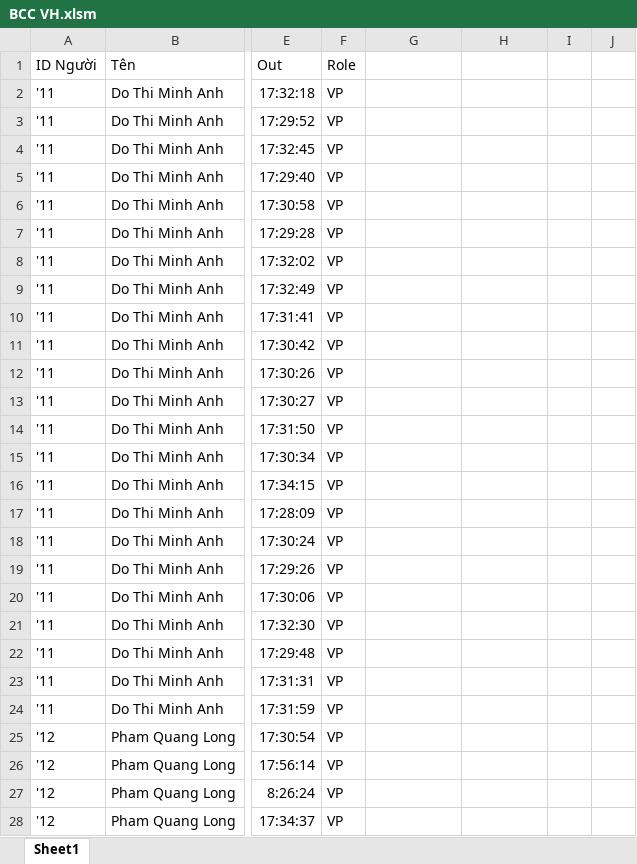
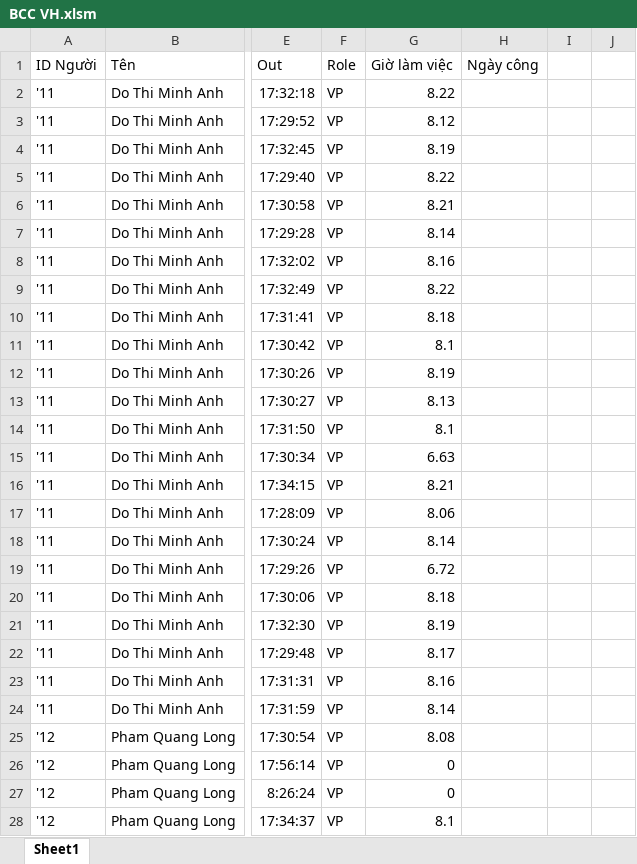
Before and after one commit to Tuyen2k/excel-VBA, an Excel workbook: BCC VH.xlsm, sheet Sheet1, drawn as a sheet; only a part is shown, gaps mark what is left out; values as stored, in another font and other column widths than the file's, no borders; the diff covers the shown part only; the diff names each change by its address in the sheet, - before the commit and + after, or states it on an @@ line.

```diff
--- a/BCC VH.xlsm (sheet Sheet1)
+++ b/BCC VH.xlsm (sheet Sheet1)
-G1: (empty)
+G1: Giờ làm việc
-H1: (empty)
+H1: Ngày công
-G2 (Giờ làm việc): (empty)
+G2 (Giờ làm việc): 8.22
-G3 (Giờ làm việc): (empty)
+G3 (Giờ làm việc): 8.12
-G4 (Giờ làm việc): (empty)
+G4 (Giờ làm việc): 8.19
-G5 (Giờ làm việc): (empty)
+G5 (Giờ làm việc): 8.22
-G6 (Giờ làm việc): (empty)
+G6 (Giờ làm việc): 8.21
-G7 (Giờ làm việc): (empty)
+G7 (Giờ làm việc): 8.14
-G8 (Giờ làm việc): (empty)
+G8 (Giờ làm việc): 8.16
-G9 (Giờ làm việc): (empty)
+G9 (Giờ làm việc): 8.22
-G10 (Giờ làm việc): (empty)
+G10 (Giờ làm việc): 8.18
-G11 (Giờ làm việc): (empty)
+G11 (Giờ làm việc): 8.1
-G12 (Giờ làm việc): (empty)
+G12 (Giờ làm việc): 8.19
-G13 (Giờ làm việc): (empty)
+G13 (Giờ làm việc): 8.13
-G14 (Giờ làm việc): (empty)
+G14 (Giờ làm việc): 8.1
-G15 (Giờ làm việc): (empty)
+G15 (Giờ làm việc): 6.63
-G16 (Giờ làm việc): (empty)
+G16 (Giờ làm việc): 8.21
-G17 (Giờ làm việc): (empty)
+G17 (Giờ làm việc): 8.06
-G18 (Giờ làm việc): (empty)
+G18 (Giờ làm việc): 8.14
-G19 (Giờ làm việc): (empty)
+G19 (Giờ làm việc): 6.72
-G20 (Giờ làm việc): (empty)
+G20 (Giờ làm việc): 8.18
-G21 (Giờ làm việc): (empty)
+G21 (Giờ làm việc): 8.19
-G22 (Giờ làm việc): (empty)
+G22 (Giờ làm việc): 8.17
-G23 (Giờ làm việc): (empty)
+G23 (Giờ làm việc): 8.16
-G24 (Giờ làm việc): (empty)
+G24 (Giờ làm việc): 8.14
-G25 (Giờ làm việc): (empty)
+G25 (Giờ làm việc): 8.08
-G26:G27 (Giờ làm việc): (empty)
+G26:G27 (Giờ làm việc): 0
-G28 (Giờ làm việc): (empty)
+G28 (Giờ làm việc): 8.1
```
Also changed, not shown: 452 edited cells elsewhere in this sheet, 1 other file.
